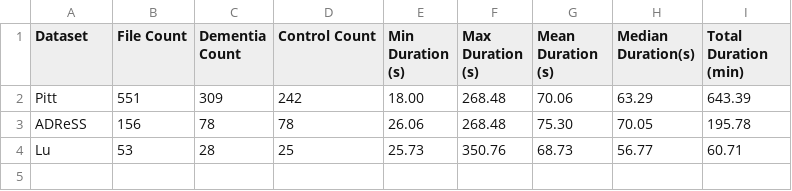
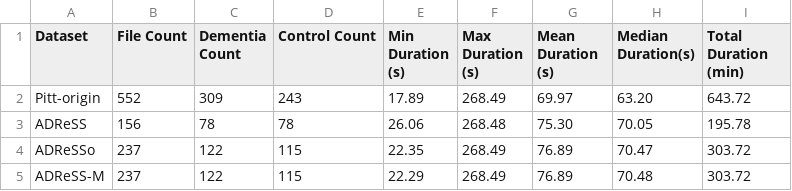
Before and after one commit to Sleepwalker554/Back_to_Origin, a CSV file: dataset_analysis/audio_duration_summary.csv, drawn as a sheet; removed rows and columns are numbered as before the commit, all else as after; the diff names each change by its address in the sheet, - before the commit and + after, or states it on an @@ line.

```diff
--- a/dataset_analysis/audio_duration_summary.csv
+++ b/dataset_analysis/audio_duration_summary.csv
-row 2: Pitt | 551 | 309 | 242 | 18.00 | 268.48 | 70.06 | 63.29 | 643.39
+row 2: Pitt-origin | 552 | 309 | 243 | 17.89 | 268.49 | 69.97 | 63.20 | 643.72
-row 4: Lu | 53 | 28 | 25 | 25.73 | 350.76 | 68.73 | 56.77 | 60.71
+row 4: ADReSSo | 237 | 122 | 115 | 22.35 | 268.49 | 76.89 | 70.47 | 303.72
+row 5: ADReSS-M | 237 | 122 | 115 | 22.29 | 268.49 | 76.89 | 70.48 | 303.72
```
Also changed, not shown: 18 other files.
